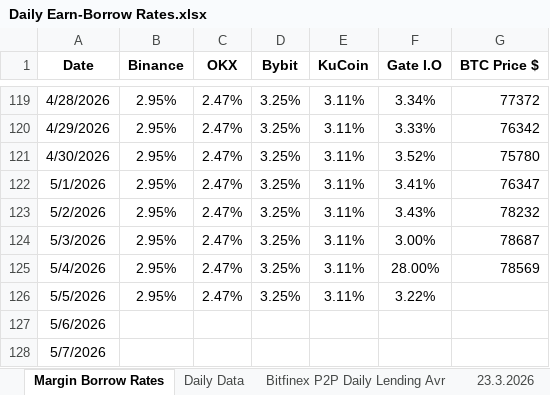
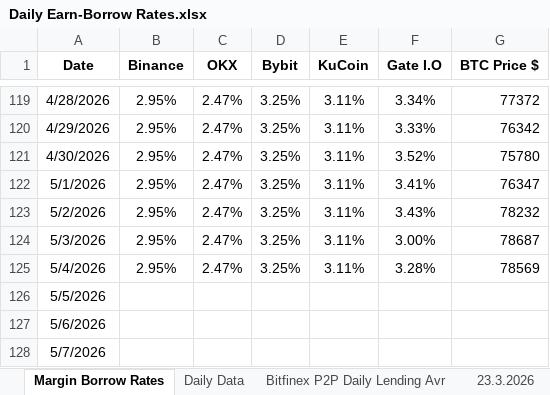
Before and after one commit to batuhanhelvaci-hub/Crypto-Loan, an Excel workbook: Daily Earn-Borrow Rates.xlsx, sheet Margin Borrow Rates, drawn as a sheet; only a part is shown, gaps mark what is left out; values as stored, in another font and other column widths than the file's, no borders; the diff names each change by its address in the sheet, - before the commit and + after, or states it on an @@ line.

Commit message:
düzeltme

```diff
--- a/Daily Earn-Borrow Rates.xlsx (sheet Margin Borrow Rates)
+++ b/Daily Earn-Borrow Rates.xlsx (sheet Margin Borrow Rates)
-F125 (Gate I.O): 28.00%
+F125 (Gate I.O): 3.28%
-B126 (Binance): 2.95%
+B126 (Binance): (empty)
-C126 (OKX): 2.47%
+C126 (OKX): (empty)
-D126 (Bybit): 3.25%
+D126 (Bybit): (empty)
-E126 (KuCoin): 3.11%
+E126 (KuCoin): (empty)
-F126 (Gate I.O): 3.22%
+F126 (Gate I.O): (empty)
```
